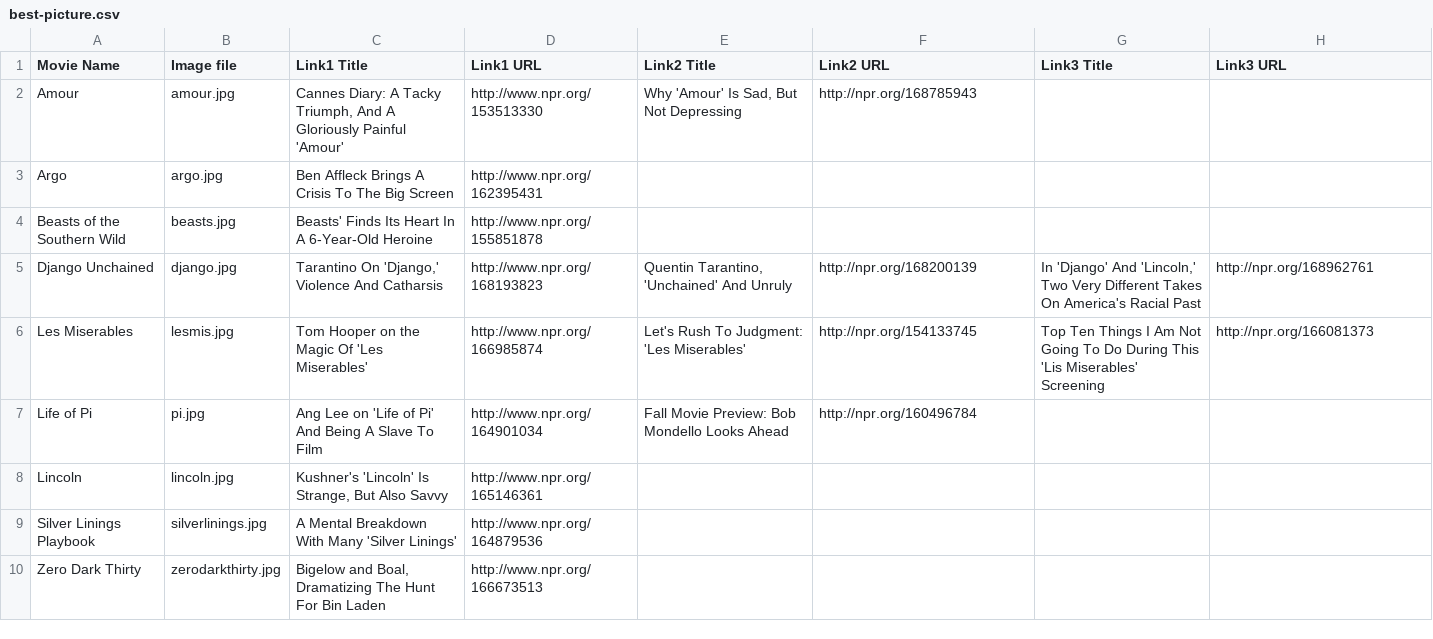
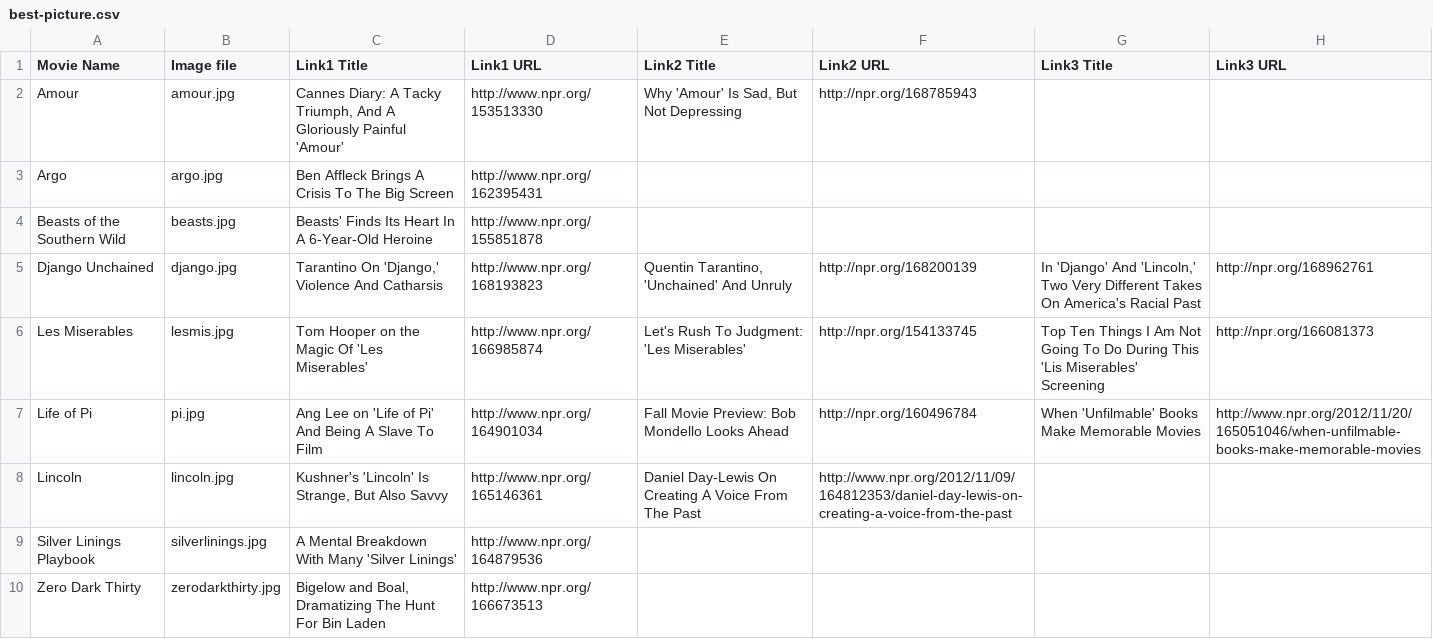
Before and after one commit to nprapps/oscars, a CSV file: data/best-picture.csv, drawn as a sheet.

Commit message:
Update prod data to include more links.

```diff
--- a/data/best-picture.csv
+++ b/data/best-picture.csv
@@ -6,4 +6,4 @@ Django Unchained,django.jpg,"Tarantino On 'Django,' Violence And Catharsis",http
 Les Miserables,lesmis.jpg,Tom Hooper on the Magic Of 'Les Miserables',http://www.npr.org/166985874,Let's Rush To Judgment: 'Les Miserables',http://npr.org/154133745,Top Ten Things I Am Not Going To Do During This 'Lis Miserables' Screening,http://npr.org/166081373
-Life of Pi,pi.jpg,Ang Lee on 'Life of Pi' And Being A Slave To Film,http://www.npr.org/164901034,Fall Movie Preview: Bob Mondello Looks Ahead,http://npr.org/160496784,,
-Lincoln,lincoln.jpg,"Kushner's 'Lincoln' Is Strange, But Also Savvy",http://www.npr.org/165146361,,,,
+Life of Pi,pi.jpg,Ang Lee on 'Life of Pi' And Being A Slave To Film,http://www.npr.org/164901034,Fall Movie Preview: Bob Mondello Looks Ahead,http://npr.org/160496784,When 'Unfilmable' Books Make Memorable Movies,http://www.npr.org/2012/11/20/165051046/when-unfilmable-books-make-memorable-movies
+Lincoln,lincoln.jpg,"Kushner's 'Lincoln' Is Strange, But Also Savvy",http://www.npr.org/165146361,Daniel Day-Lewis On Creating A Voice From The Past,http://www.npr.org/2012/11/09/164812353/daniel-day-lewis-on-creating-a-voice-from-the-past,,
 Silver Linings Playbook,silverlinings.jpg,A Mental Breakdown With Many 'Silver Linings',http://www.npr.org/164879536,,,,
```
